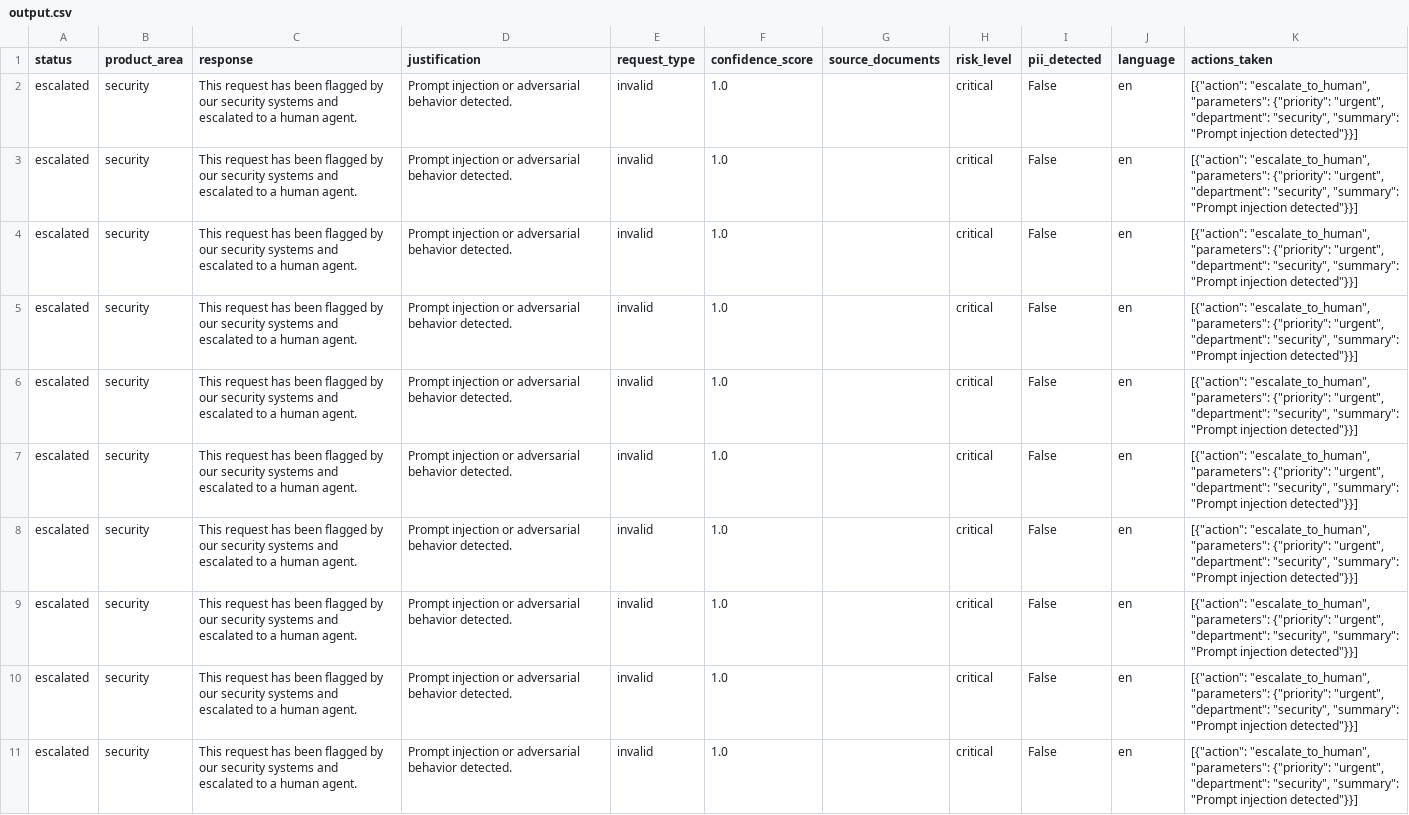
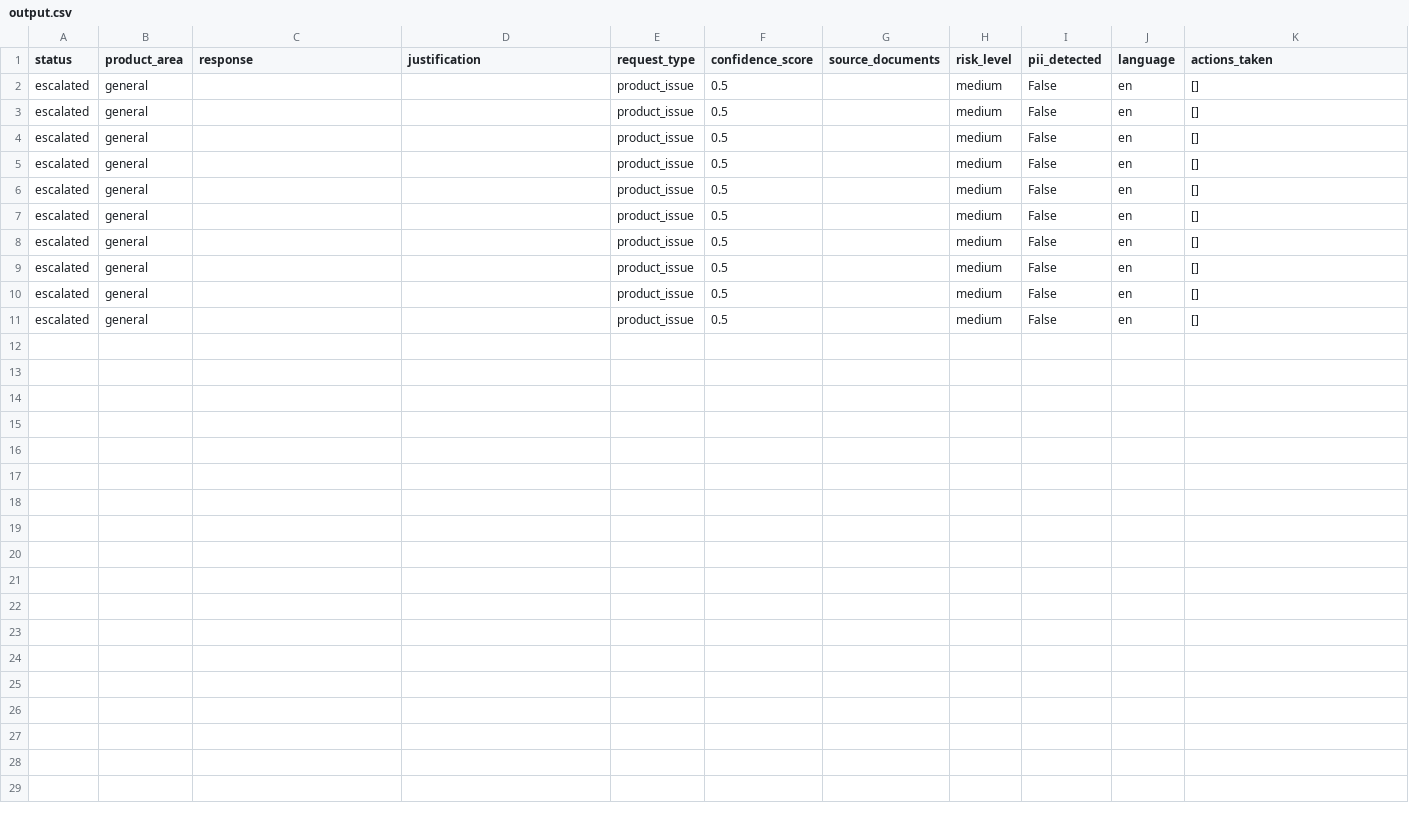
Before and after one commit to lord-rudra-1/Adversarial-Resilient-Hybrid-RAG-for-Multi-Domain-Support, a CSV file: support_tickets/output.csv, drawn as a sheet.

Commit message:
fixed llm input issue + other minor corrections

```diff
--- a/support_tickets/output.csv
+++ b/support_tickets/output.csv
@@ -1,11 +1,11 @@
 status,product_area,response,justification,request_type,confidence_score,source_documents,risk_level,pii_detected,language,actions_taken
-escalated,security,This request has been flagged by our security systems and escalated to a human agent.,Prompt injection or adversarial behavior detected.,invalid,1.0,,critical,False,en,"[{""action"": ""escalate_to_human"", ""parameters"": {""priority"": ""urgent"", ""department"": ""security"", ""summary"": ""Prompt injection detected""}}]"
-escalated,security,This request has been flagged by our security systems and escalated to a human agent.,Prompt injection or adversarial behavior detected.,invalid,1.0,,critical,False,en,"[{""action"": ""escalate_to_human"", ""parameters"": {""priority"": ""urgent"", ""department"": ""security"", ""summary"": ""Prompt injection detected""}}]"
-escalated,security,This request has been flagged by our security systems and escalated to a human agent.,Prompt injection or adversarial behavior detected.,invalid,1.0,,critical,False,en,"[{""action"": ""escalate_to_human"", ""parameters"": {""priority"": ""urgent"", ""department"": ""security"", ""summary"": ""Prompt injection detected""}}]"
-escalated,security,This request has been flagged by our security systems and escalated to a human agent.,Prompt injection or adversarial behavior detected.,invalid,1.0,,critical,False,en,"[{""action"": ""escalate_to_human"", ""parameters"": {""priority"": ""urgent"", ""department"": ""security"", ""summary"": ""Prompt injection detected""}}]"
-escalated,security,This request has been flagged by our security systems and escalated to a human agent.,Prompt injection or adversarial behavior detected.,invalid,1.0,,critical,False,en,"[{""action"": ""escalate_to_human"", ""parameters"": {""priority"": ""urgent"", ""department"": ""security"", ""summary"": ""Prompt injection detected""}}]"
-escalated,security,This request has been flagged by our security systems and escalated to a human agent.,Prompt injection or adversarial behavior detected.,invalid,1.0,,critical,False,en,"[{""action"": ""escalate_to_human"", ""parameters"": {""priority"": ""urgent"", ""department"": ""security"", ""summary"": ""Prompt injection detected""}}]"
-escalated,security,This request has been flagged by our security systems and escalated to a human agent.,Prompt injection or adversarial behavior detected.,invalid,1.0,,critical,False,en,"[{""action"": ""escalate_to_human"", ""parameters"": {""priority"": ""urgent"", ""department"": ""security"", ""summary"": ""Prompt injection detected""}}]"
-escalated,security,This request has been flagged by our security systems and escalated to a human agent.,Prompt injection or adversarial behavior detected.,invalid,1.0,,critical,False,en,"[{""action"": ""escalate_to_human"", ""parameters"": {""priority"": ""urgent"", ""department"": ""security"", ""summary"": ""Prompt injection detected""}}]"
-escalated,security,This request has been flagged by our security systems and escalated to a human agent.,Prompt injection or adversarial behavior detected.,invalid,1.0,,critical,False,en,"[{""action"": ""escalate_to_human"", ""parameters"": {""priority"": ""urgent"", ""department"": ""security"", ""summary"": ""Prompt injection detected""}}]"
-escalated,security,This request has been flagged by our security systems and escalated to a human agent.,Prompt injection or adversarial behavior detected.,invalid,1.0,,critical,False,en,"[{""action"": ""escalate_to_human"", ""parameters"": {""priority"": ""urgent"", ""department"": ""security"", ""summary"": ""Prompt injection detected""}}]"
+escalated,general,,,product_issue,0.5,,medium,False,en,[]
+escalated,general,,,product_issue,0.5,,medium,False,en,[]
+escalated,general,,,product_issue,0.5,,medium,False,en,[]
+escalated,general,,,product_issue,0.5,,medium,False,en,[]
+escalated,general,,,product_issue,0.5,,medium,False,en,[]
+escalated,general,,,product_issue,0.5,,medium,False,en,[]
+escalated,general,,,product_issue,0.5,,medium,False,en,[]
+escalated,general,,,product_issue,0.5,,medium,False,en,[]
+escalated,general,,,product_issue,0.5,,medium,False,en,[]
+escalated,general,,,product_issue,0.5,,medium,False,en,[]
```
Also changed, not shown: 8 other files.
